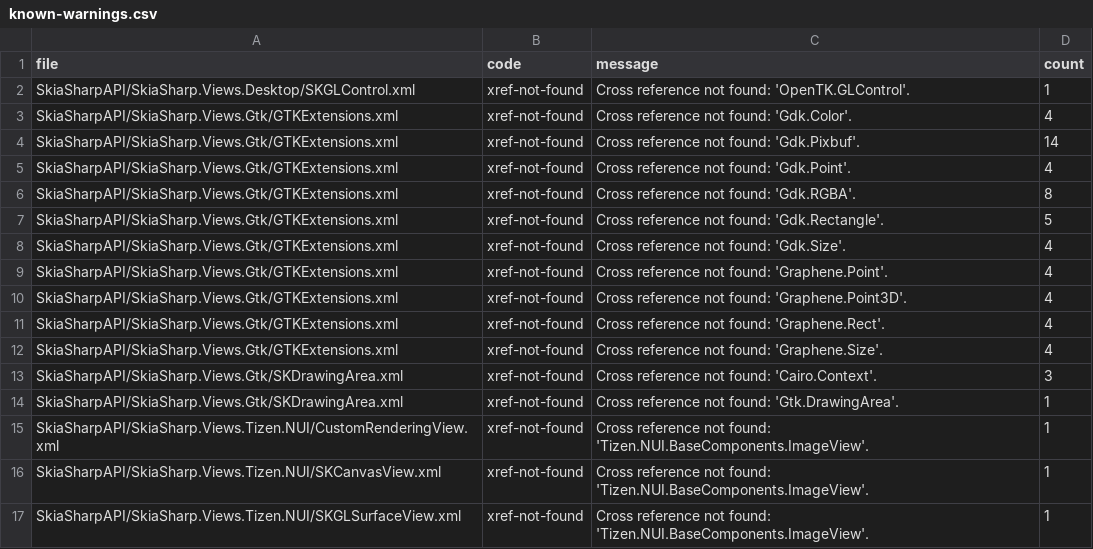
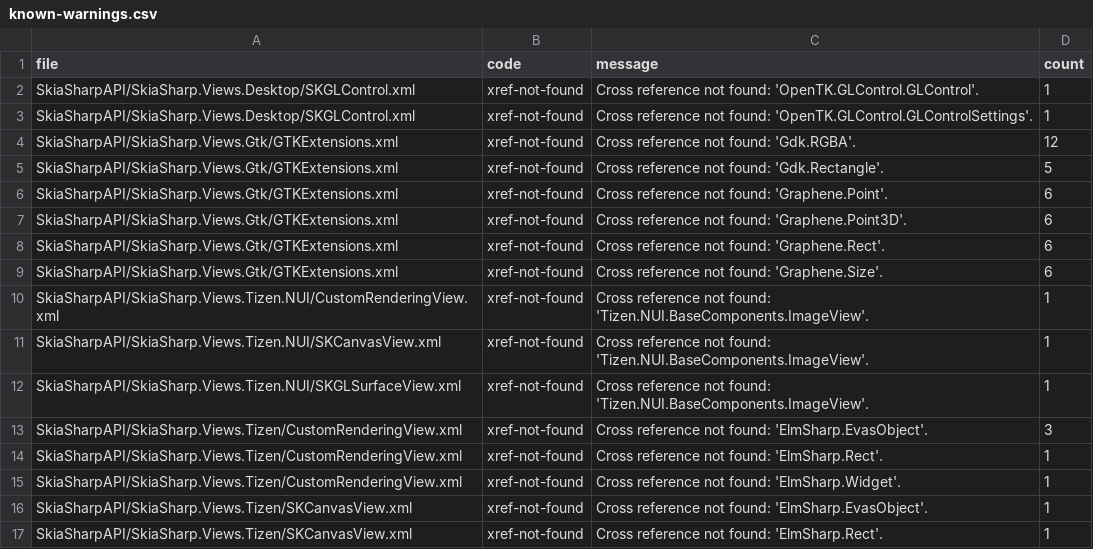
Before and after one commit to mono/SkiaSharp-API-docs, a CSV file: .github/known-warnings.csv, drawn as a sheet; only a part is shown; the shorter side is filled out with more unchanged rows.

```diff
--- a/.github/known-warnings.csv
+++ b/.github/known-warnings.csv
@@ -1,15 +1,10 @@
 file,code,message,count
-SkiaSharpAPI/SkiaSharp.Views.Desktop/SKGLControl.xml,xref-not-found,Cross reference not found: 'OpenTK.GLControl'.,1
-SkiaSharpAPI/SkiaSharp.Views.Gtk/GTKExtensions.xml,xref-not-found,Cross reference not found: 'Gdk.Color'.,4
-SkiaSharpAPI/SkiaSharp.Views.Gtk/GTKExtensions.xml,xref-not-found,Cross reference not found: 'Gdk.Pixbuf'.,14
-SkiaSharpAPI/SkiaSharp.Views.Gtk/GTKExtensions.xml,xref-not-found,Cross reference not found: 'Gdk.Point'.,4
-SkiaSharpAPI/SkiaSharp.Views.Gtk/GTKExtensions.xml,xref-not-found,Cross reference not found: 'Gdk.RGBA'.,8
+SkiaSharpAPI/SkiaSharp.Views.Desktop/SKGLControl.xml,xref-not-found,Cross reference not found: 'OpenTK.GLControl.GLControl'.,1
+SkiaSharpAPI/SkiaSharp.Views.Desktop/SKGLControl.xml,xref-not-found,Cross reference not found: 'OpenTK.GLControl.GLControlSettings'.,1
+SkiaSharpAPI/SkiaSharp.Views.Gtk/GTKExtensions.xml,xref-not-found,Cross reference not found: 'Gdk.RGBA'.,12
 SkiaSharpAPI/SkiaSharp.Views.Gtk/GTKExtensions.xml,xref-not-found,Cross reference not found: 'Gdk.Rectangle'.,5
-SkiaSharpAPI/SkiaSharp.Views.Gtk/GTKExtensions.xml,xref-not-found,Cross reference not found: 'Gdk.Size'.,4
-SkiaSharpAPI/SkiaSharp.Views.Gtk/GTKExtensions.xml,xref-not-found,Cross reference not found: 'Graphene.Point'.,4
-SkiaSharpAPI/SkiaSharp.Views.Gtk/GTKExtensions.xml,xref-not-found,Cross reference not found: 'Graphene.Point3D'.,4
-SkiaSharpAPI/SkiaSharp.Views.Gtk/GTKExtensions.xml,xref-not-found,Cross reference not found: 'Graphene.Rect'.,4
-SkiaSharpAPI/SkiaSharp.Views.Gtk/GTKExtensions.xml,xref-not-found,Cross reference not found: 'Graphene.Size'.,4
-SkiaSharpAPI/SkiaSharp.Views.Gtk/SKDrawingArea.xml,xref-not-found,Cross reference not found: 'Cairo.Context'.,3
-SkiaSharpAPI/SkiaSharp.Views.Gtk/SKDrawingArea.xml,xref-not-found,Cross reference not found: 'Gtk.DrawingArea'.,1
+SkiaSharpAPI/SkiaSharp.Views.Gtk/GTKExtensions.xml,xref-not-found,Cross reference not found: 'Graphene.Point'.,6
+SkiaSharpAPI/SkiaSharp.Views.Gtk/GTKExtensions.xml,xref-not-found,Cross reference not found: 'Graphene.Point3D'.,6
+SkiaSharpAPI/SkiaSharp.Views.Gtk/GTKExtensions.xml,xref-not-found,Cross reference not found: 'Graphene.Rect'.,6
+SkiaSharpAPI/SkiaSharp.Views.Gtk/GTKExtensions.xml,xref-not-found,Cross reference not found: 'Graphene.Size'.,6
 SkiaSharpAPI/SkiaSharp.Views.Tizen.NUI/CustomRenderingView.xml,xref-not-found,Cross reference not found: 'Tizen.NUI.BaseComponents.ImageView'.,1
```
Also changed, not shown: 6 other files.
